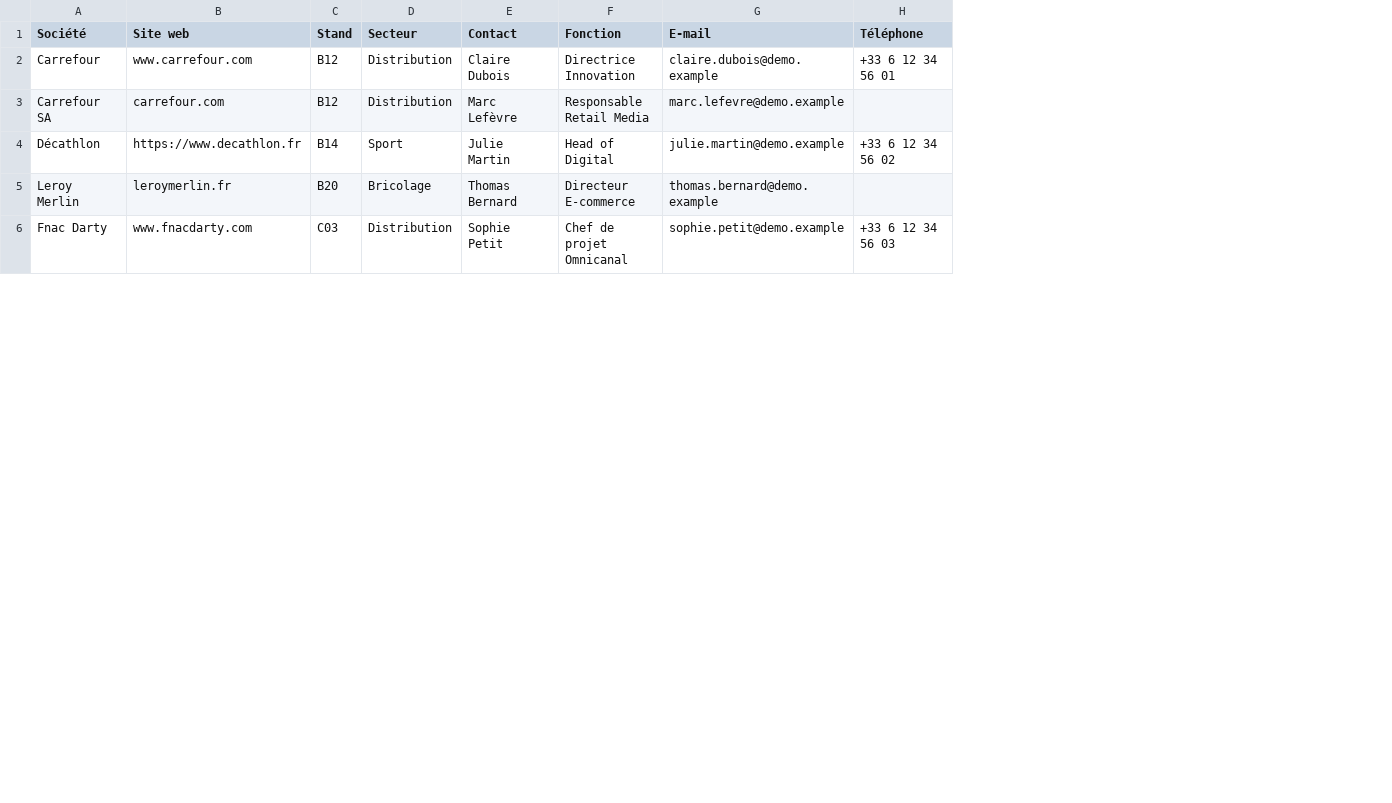
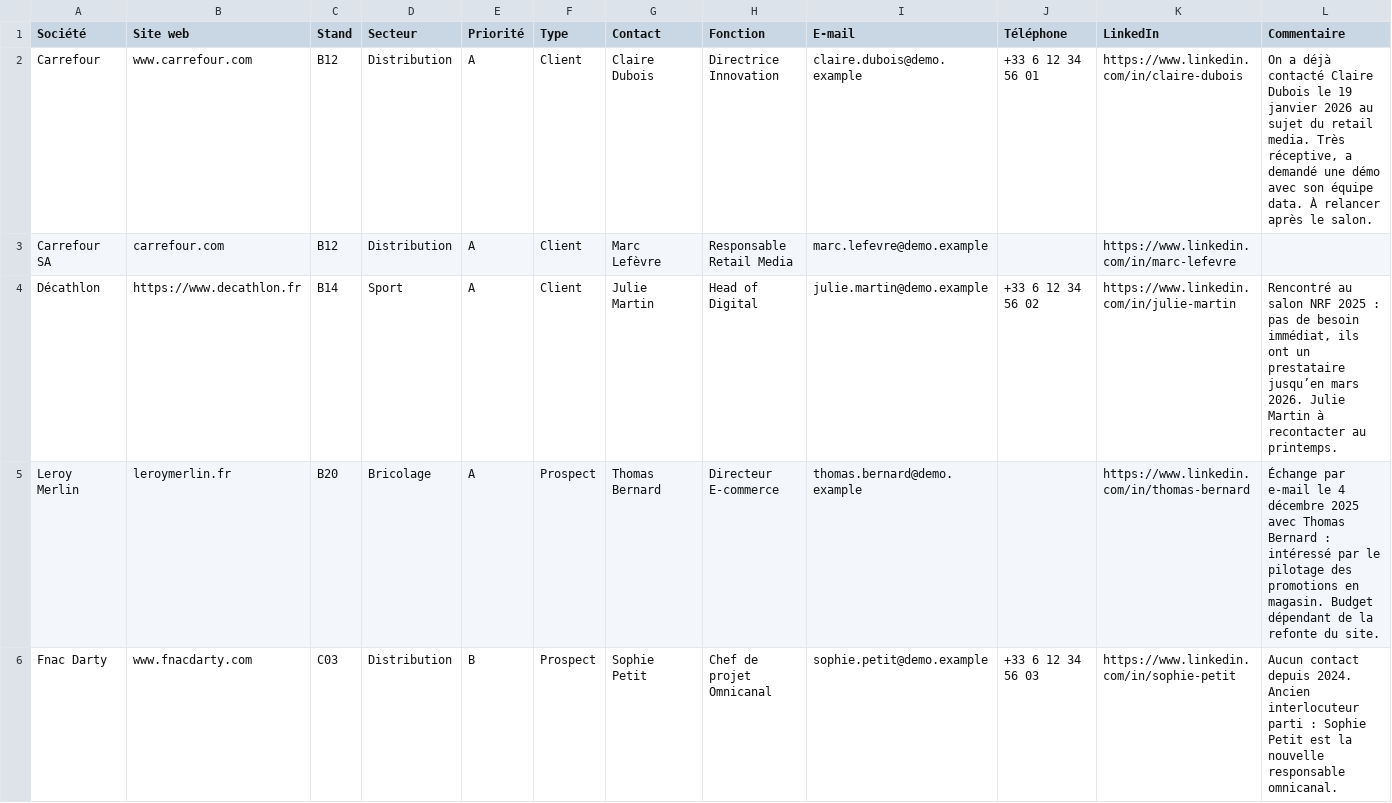
Before and after one commit to hugolazz/fair, a CSV file: exemples/participants-50.csv, drawn as a sheet; only a part is shown; the diff covers the shown part only; the diff names each change by its address in the sheet, - before the commit and + after, or states it on an @@ line.

```diff
--- a/exemples/participants-50.csv
+++ b/exemples/participants-50.csv
+column E (Priorité), rows 2-6: A | A | A | A | B
+column F (Type), rows 2-6: Client | Client | Client | Prospect | Prospect
+column K (LinkedIn), rows 2-6: https://www.linkedin.com/in/claire-dubois | https://www.linkedin.com/in/marc-lefevre | https://www.linkedin.com/in/julie-martin | https://www.linkedin.com/in/thomas-bernard | https://www.linkedin.com/in/sophie-petit
+column L (Commentaire), rows 2-6: On a déjà contacté Claire Dubois le 19 janvier 2026 au sujet du retail media. Très réceptive, a demandé une démo avec son équipe data. À relancer après le salon. |  | Rencontré au salon NRF 2025 : pas de besoin immédiat, ils ont un prestataire jusqu’en mars 2026. Julie Martin à recontacter au printemps. | Échange par e-mail le 4 décembre 2025 avec Thomas Bernard : intéressé par le pilotage des promotions en magasin. Budget dépendant de la refonte du site. | Aucun contact depuis 2024. Ancien interlocuteur parti : Sophie Petit est la nouvelle responsable omnicanal.
```
Also changed, not shown: 6 edited cells elsewhere in this file, 13 other files.
